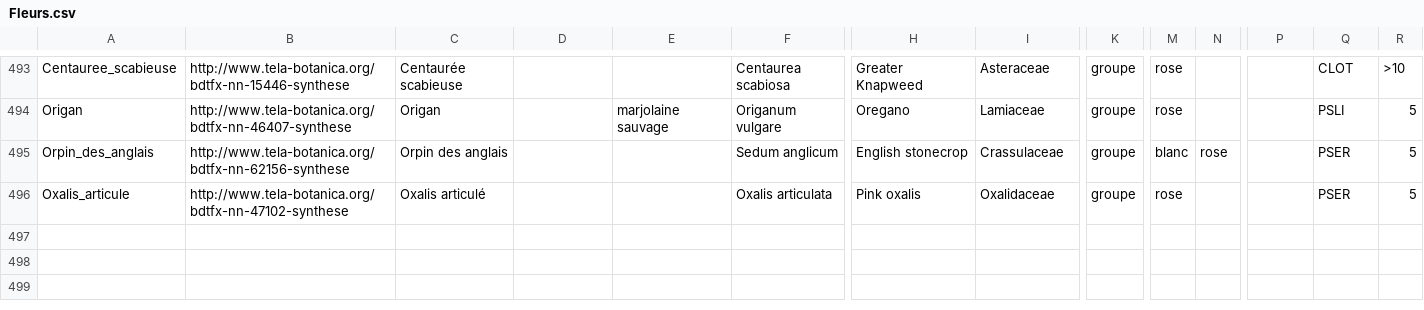
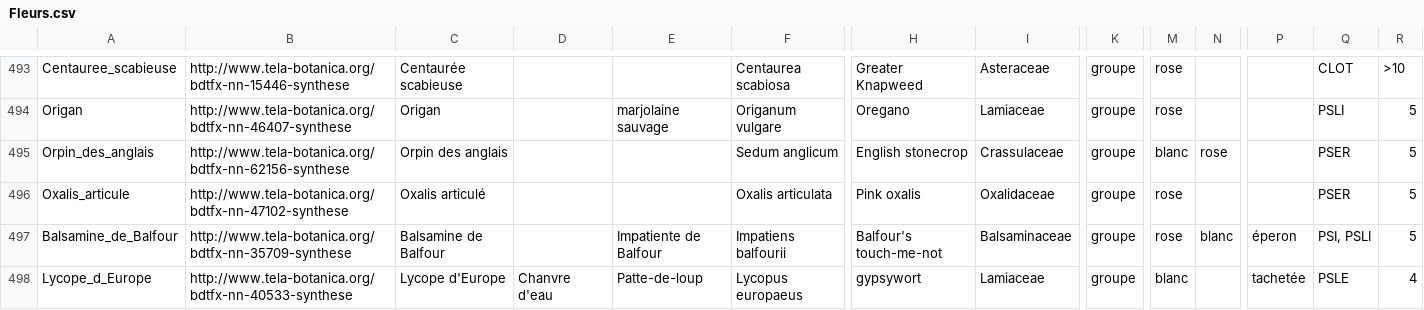
Before and after one commit to giletvin/flore, a CSV file: flore_database/Fleurs.csv, drawn as a sheet; only a part is shown, gaps mark what is left out; rows hold the shown columns only; the diff covers the shown part only; the diff names each change by its address in the sheet, - before the commit and + after, or states it on an @@ line.

Commit message:
* ajout de nouvelles fleurs dans la bdd  * blindage contre les caractères blancs dans le fichier csv

```diff
--- a/flore_database/Fleurs.csv
+++ b/flore_database/Fleurs.csv
+row 497: Balsamine_de_Balfour | http://www.tela-botanica.org/bdtfx-nn-35709-synthese | Balsamine de Balfour |  | Impatiente de Balfour | Impatiens balfourii | Balfour's touch-me-not | Balsaminaceae | groupe | rose | blanc | éperon | PSI, PSLI | 5
+row 498: Lycope_d_Europe | http://www.tela-botanica.org/bdtfx-nn-40533-synthese | Lycope d'Europe | Chanvre d'eau | Patte-de-loup | Lycopus europaeus | gypsywort | Lamiaceae | groupe | blanc |  | tachetée | PSLE | 4
```
Also changed, not shown: 2 added rows and 2 edited cells elsewhere in this file, 27 other files.
